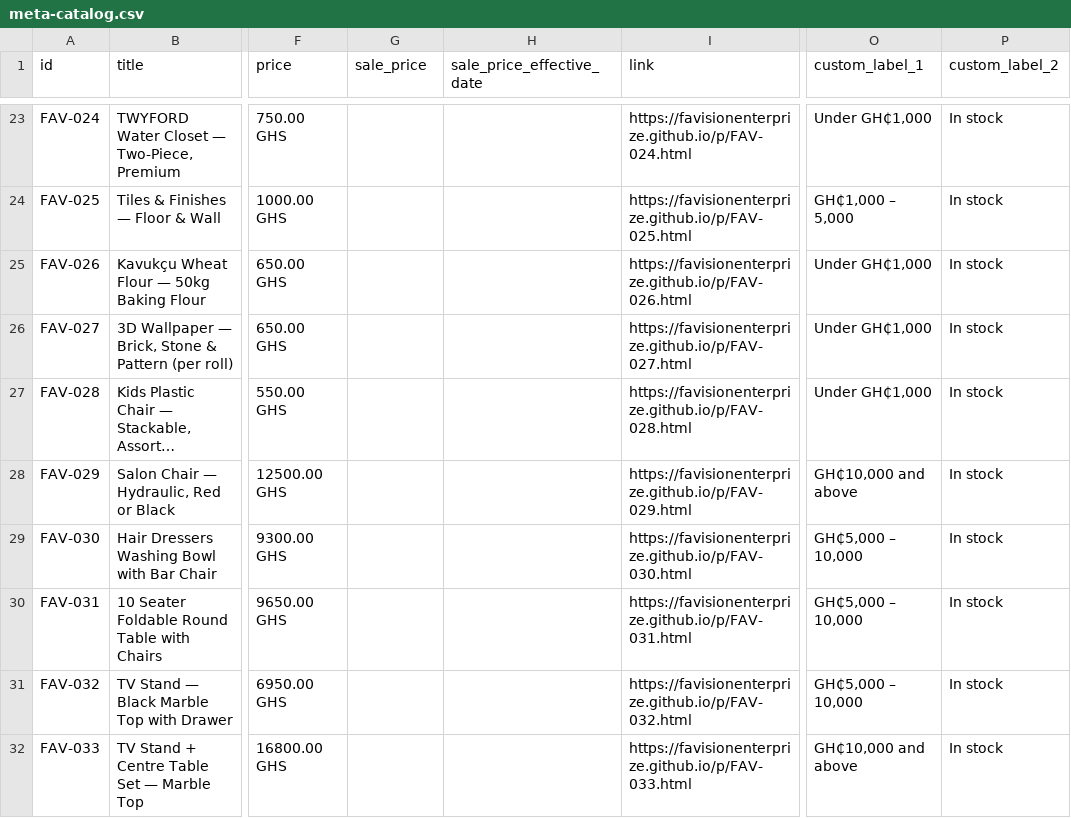
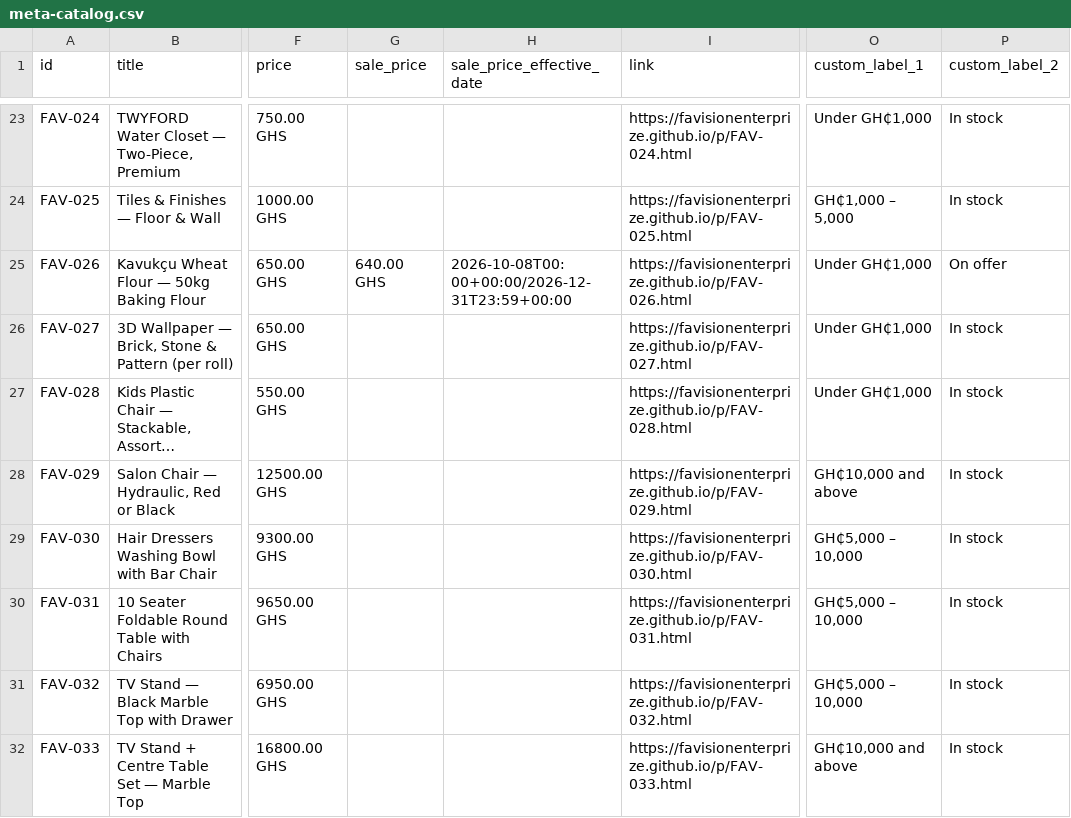
Before and after one commit to favisionenterprize/favisionenterprize.github.io, a CSV file: output/meta-catalog.csv, drawn as a sheet; only a part is shown, gaps mark what is left out; long unchanged cells end in …; the diff names each change by its address in the sheet, - before the commit and + after, or states it on an @@ line.

```diff
--- a/output/meta-catalog.csv
+++ b/output/meta-catalog.csv
-G25 (sale_price): (empty)
+G25 (sale_price): 640.00 GHS
-H25 (sale_price_effective_date): (empty)
+H25 (sale_price_effective_date): 2026-10-08T00:00+00:00/2026-12-31T23:59+00:00
-P25 (custom_label_2): In stock
+P25 (custom_label_2): On offer
```
Also changed, not shown: 8 other files.
